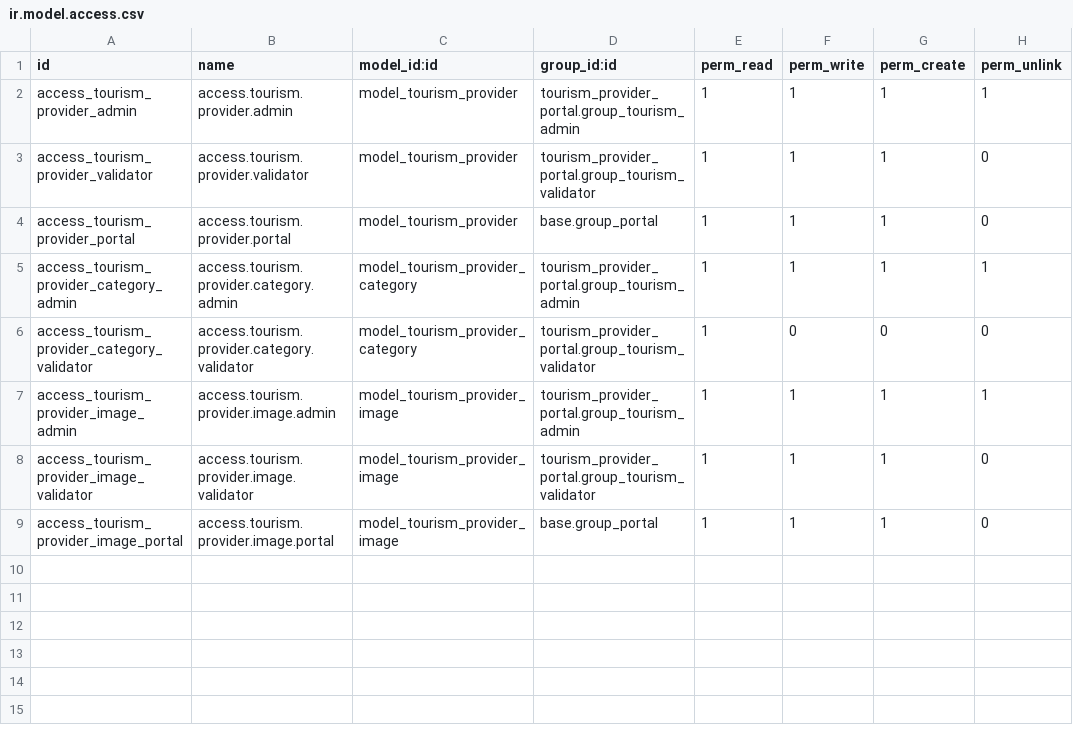
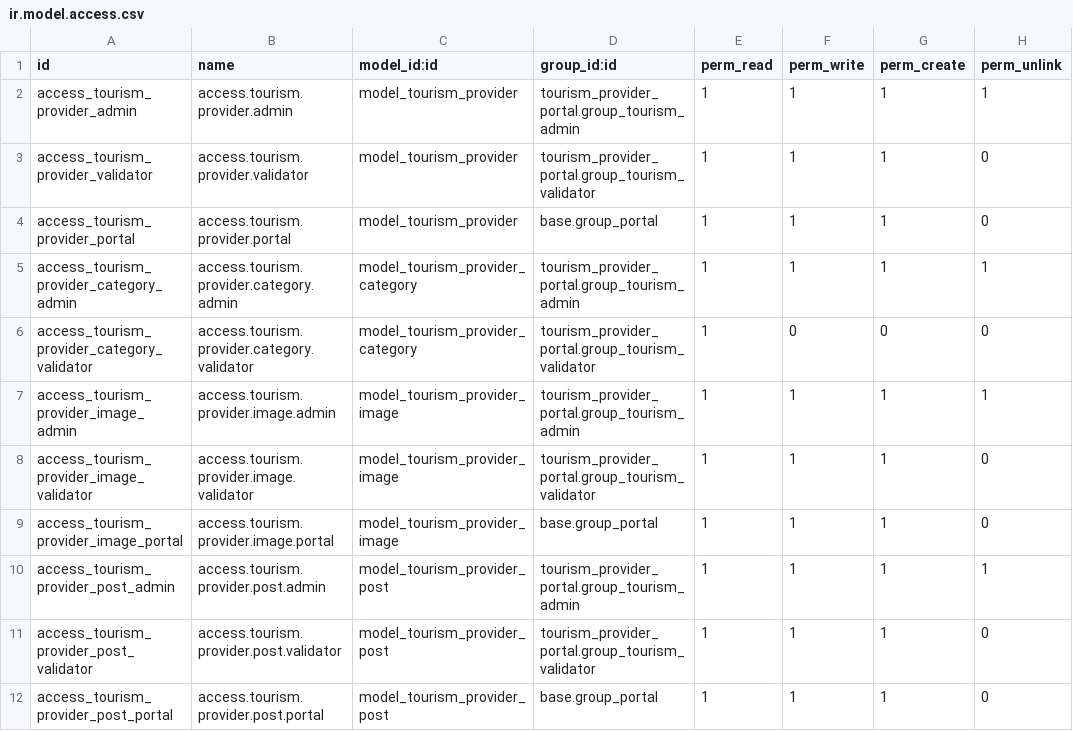
Before and after one commit to Jkvb/tourism_provider_portal, a CSV file: security/ir.model.access.csv, drawn as a sheet; the diff names each change by its address in the sheet, - before the commit and + after, or states it on an @@ line.

Commit message:
feat: simplify provider profile UX with cover, avatar and posts

```diff
--- a/security/ir.model.access.csv
+++ b/security/ir.model.access.csv
+row 10: access_tourism_provider_post_admin | access.tourism.provider.post.admin | model_tourism_provider_post | tourism_provider_portal.group_tourism_admin | 1 | 1 | 1 | 1
+row 11: access_tourism_provider_post_validator | access.tourism.provider.post.validator | model_tourism_provider_post | tourism_provider_portal.group_tourism_validator | 1 | 1 | 1 | 0
+row 12: access_tourism_provider_post_portal | access.tourism.provider.post.portal | model_tourism_provider_post | base.group_portal | 1 | 1 | 1 | 0
```
Also changed, not shown: 7 other files.
